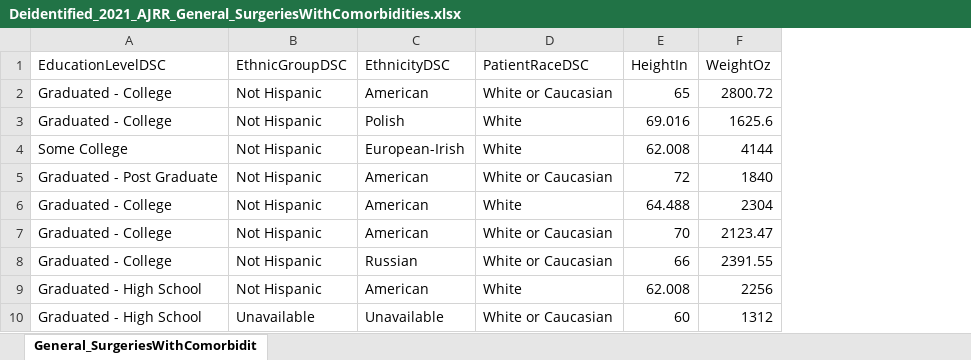
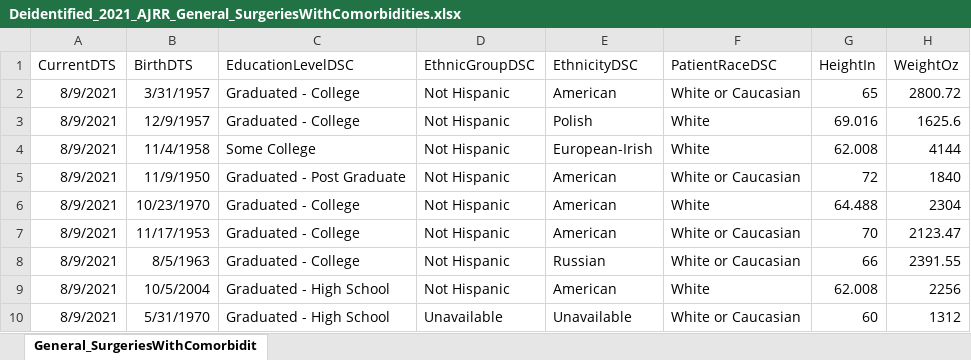
Before and after one commit to SORG-AI/MGB-Dashboards, an Excel workbook: data/aaos_database/Deidentified_2021_AJRR_General_SurgeriesWithComorbidities.xlsx, sheet General_SurgeriesWithComorbidit, drawn as a sheet; only a part is shown; values as stored, in another font and other column widths than the file's, no borders; the diff names each change by its address in the sheet, - before the commit and + after, or states it on an @@ line.

Commit message:
Update Deidentified_2021_AJRR_General_SurgeriesWithComorbidities.xlsx

```diff
--- a/data/aaos_database/Deidentified_2021_AJRR_General_SurgeriesWithComorbidities.xlsx (sheet General_SurgeriesWithComorbidit)
+++ b/data/aaos_database/Deidentified_2021_AJRR_General_SurgeriesWithComorbidities.xlsx (sheet General_SurgeriesWithComorbidit)
+column A (CurrentDTS), rows 2-10: all 8/9/2021
+column B (BirthDTS), rows 2-10: 3/31/1957 | 12/9/1957 | 11/4/1958 | 11/9/1950 | 10/23/1970 | 11/17/1953 | 8/5/1963 | 10/5/2004 | 5/31/1970
```
